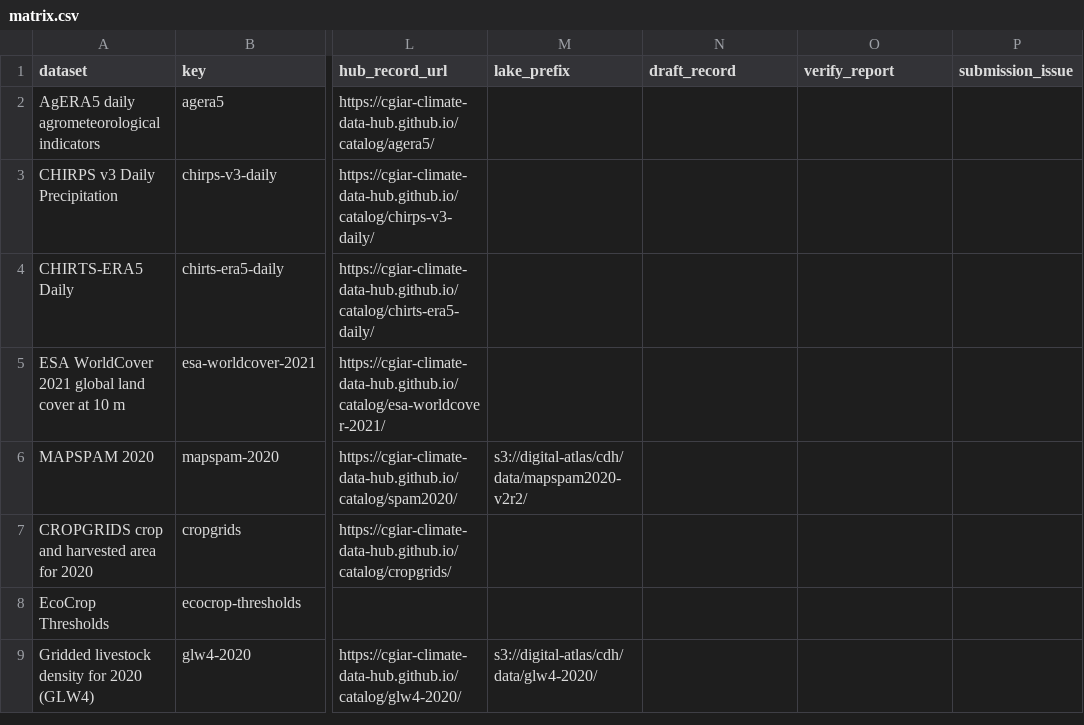
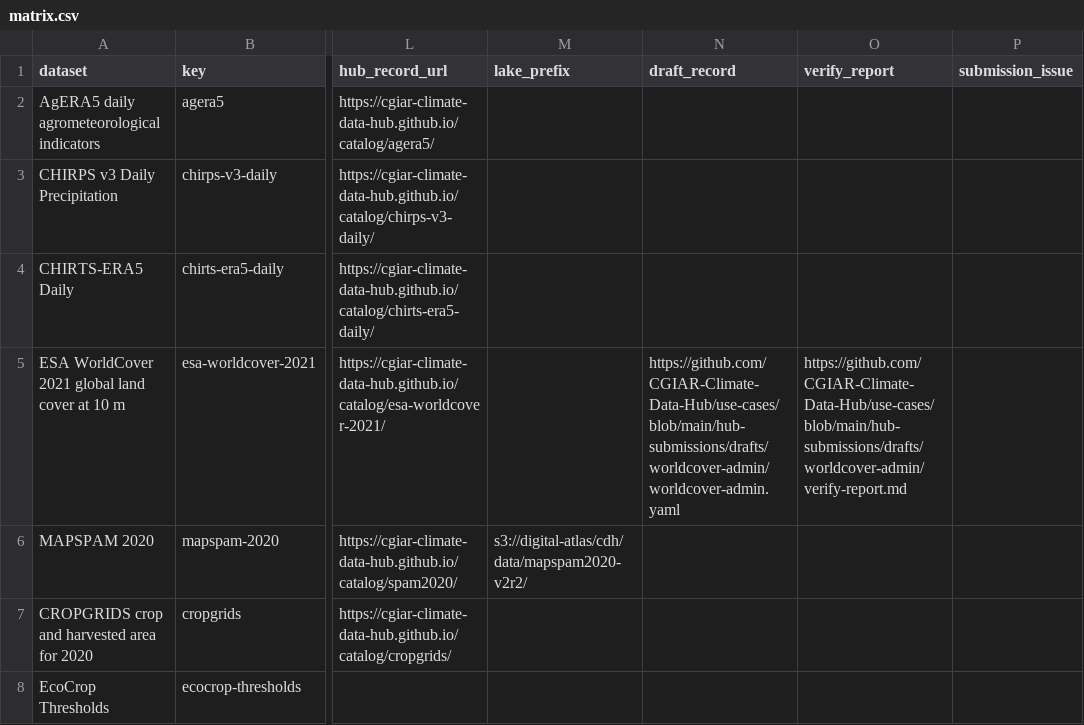
Before and after one commit to CGIAR-Climate-Data-Hub/use-cases, a CSV file: hub-submissions/matrix.csv, drawn as a sheet; only a part is shown, gaps mark what is left out; the shorter side is filled out with more unchanged rows; the diff names each change by its address in the sheet, - before the commit and + after, or states it on an @@ line.

Commit message:
hub-submissions: first hosted draft, worldcover-admin (data not yet uploaded)
ESA WorldCover land-cover and cropland area per GAUL 2024 admin unit
(levels 0-2), 2020 and 2021, one Parquet set per African country.
Passes validate-yaml.js v0.5.0. Locations are the planned path under
cdh/data/worldcover-admin/v1/: the CDH bucket is pending (cdh-catalog#74),
so the verifier's template HIGHs are expected. Structures were checked
by hand against a Togo test run (columns and dtypes match; country total
+0.5% vs official land area).

The 2020->2021 change table is deliberately not published, following
the esa-worldcover-2021 record's own warning about the two algorithms.

worldcover_admin.py: write gaul1_code/gaul2_code as nullable Int64
instead of float. The matrix links the draft from the esa-worldcover-2021
row.

```diff
--- a/hub-submissions/matrix.csv
+++ b/hub-submissions/matrix.csv
-N5 (draft_record): (empty)
+N5 (draft_record): https://github.com/CGIAR-Climate-Data-Hub/use-cases/blob/main/hub-submissions/drafts/worldcover-admin/worldcover-admin.yaml
-O5 (verify_report): (empty)
+O5 (verify_report): https://github.com/CGIAR-Climate-Data-Hub/use-cases/blob/main/hub-submissions/drafts/worldcover-admin/verify-report.md
```
Also changed, not shown: 6 other files.
